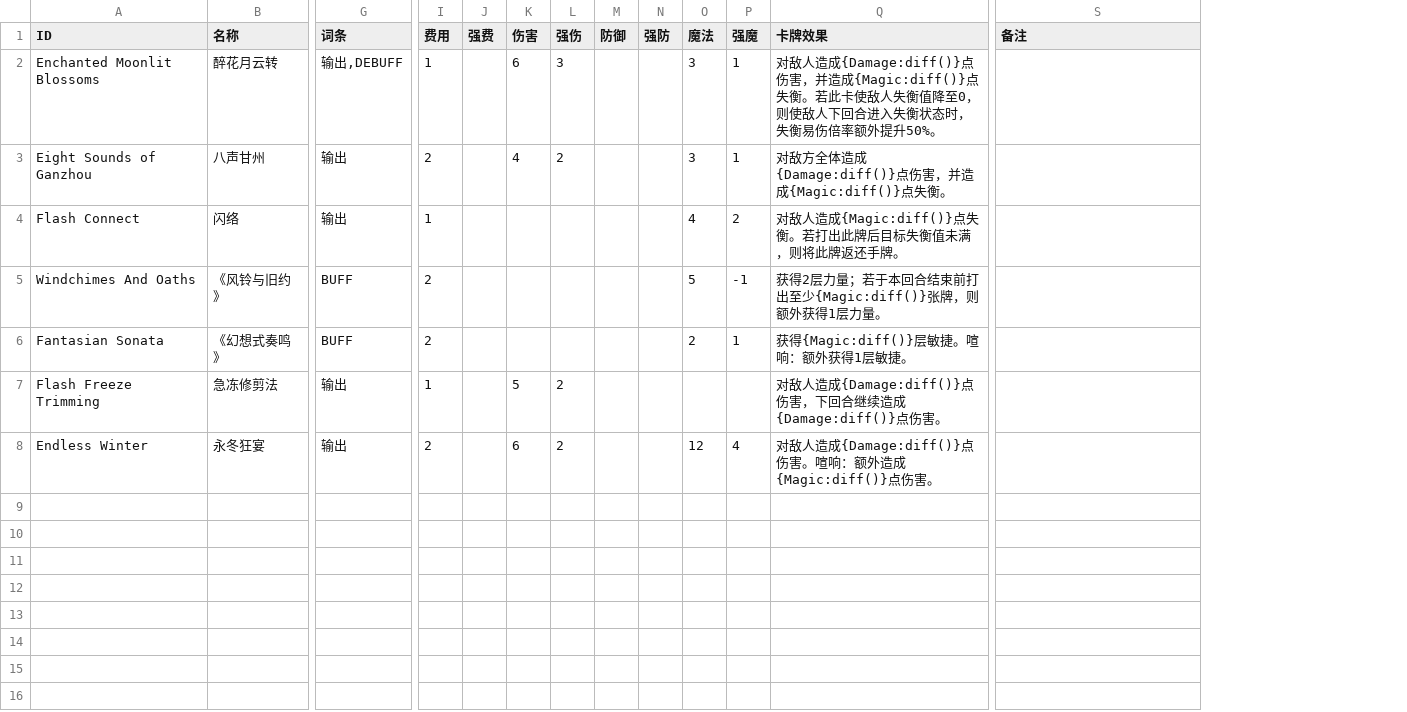
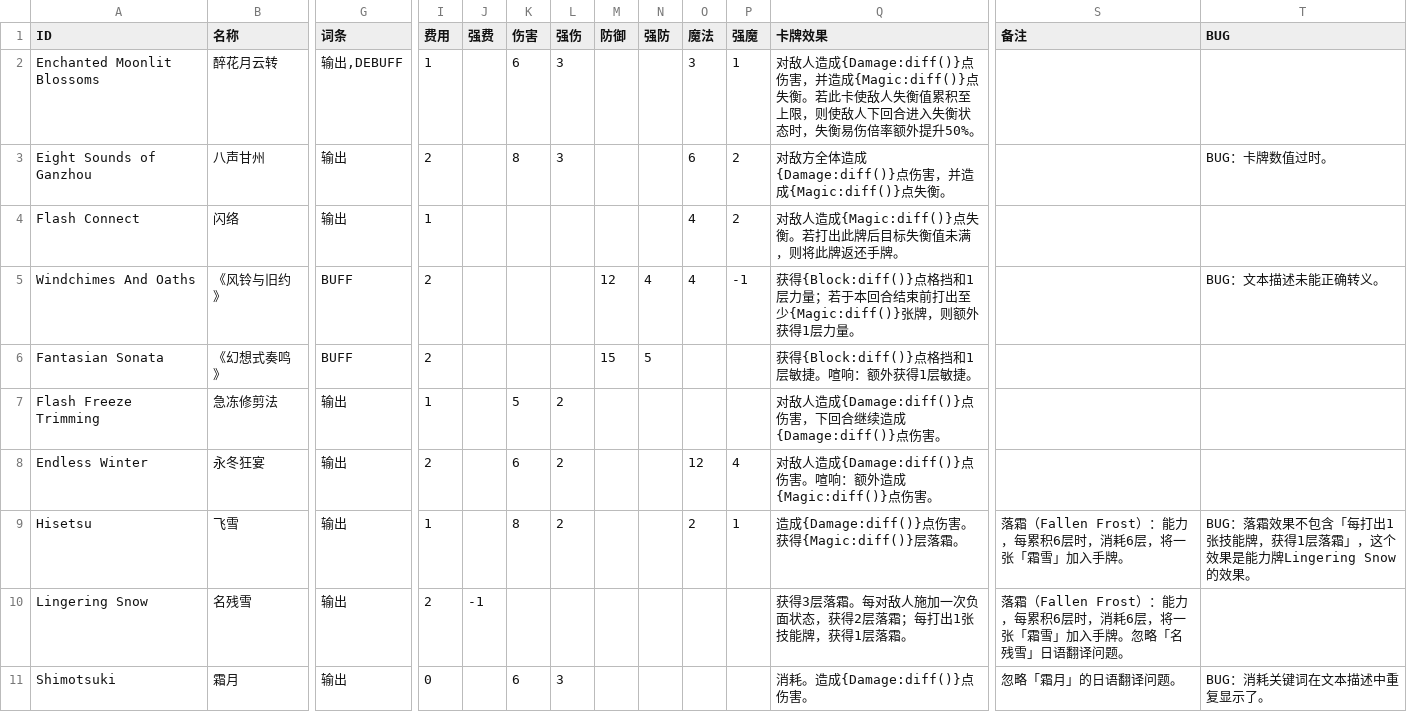
Before and after one commit to qjksxy/STS2-ZZZMod, a CSV file: docs/Cards.csv, drawn as a sheet; only a part is shown, gaps mark what is left out; rows hold the shown columns only; the diff covers the shown part only; the diff names each change by its address in the sheet, - before the commit and + after, or states it on an @@ line.

```diff
--- a/docs/Cards.csv
+++ b/docs/Cards.csv
+column T (BUG), rows 3-5: BUG：卡牌数值过时。 |  | BUG：文本描述未能正确转义。
-Q2 (卡牌效果): …人失衡值降至0，则使敌…
+Q2 (卡牌效果): …人失衡值累积至上限，则使敌…
-K3 (伤害): 4
+K3 (伤害): 8
-L3 (强伤): 2
+L3 (强伤): 3
-O3 (魔法): 3
+O3 (魔法): 6
-P3 (强魔): 1
+P3 (强魔): 2
-M5 (防御): (empty)
+M5 (防御): 12
-N5 (强防): (empty)
+N5 (强防): 4
-O5 (魔法): 5
+O5 (魔法): 4
-Q5 (卡牌效果): 获得2层力量；…
+Q5 (卡牌效果): 获得{Block:diff()}点格挡和1层力量；…
-M6 (防御): (empty)
+M6 (防御): 15
-N6 (强防): (empty)
+N6 (强防): 5
-O6 (魔法): 2
+O6 (魔法): (empty)
-P6 (强魔): 1
+P6 (强魔): (empty)
-Q6 (卡牌效果): 获得{Magic:diff()}层敏捷。喧响：额外获得1层敏捷。
+Q6 (卡牌效果): 获得{Block:diff()}点格挡和1层敏捷。喧响：额外获得1层敏捷。
+row 9: Hisetsu | 飞雪 | 输出 | 1 |  | 8 | 2 |  |  | 2 | 1 | 造成{Damage:diff()}点伤害。获得{Magic:diff()}层落霜。 | 落霜（Fallen Frost）：能力，每累积6层时，消耗6层，将一张「霜雪」加入手牌。 | BUG：落霜效果不包含「每打出1张技能牌，获得1层落霜」，这个效果是能力牌Lingering Snow的效果。
+row 10: Lingering Snow | 名残雪 | 输出 | 2 | -1 |  |  |  |  |  |  | 获得3层落霜。每对敌人施加一次负面状态，获得2层落霜；每打出1张技能牌，获得1层落霜。 | 落霜（Fallen Frost）：能力，每累积6层时，消耗6层，将一张「霜雪」加入手牌。忽略「名残雪」日语翻译问题。
+row 11: Shimotsuki | 霜月 | 输出 | 0 |  | 6 | 3 |  |  |  |  | 消耗。造成{Damage:diff()}点伤害。 | 忽略「霜月」的日语翻译问题。 | BUG：消耗关键词在文本描述中重复显示了。
```
Also changed, not shown: 10 added rows elsewhere in this file, 48 other files.
